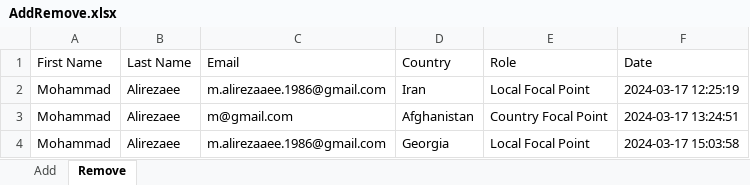
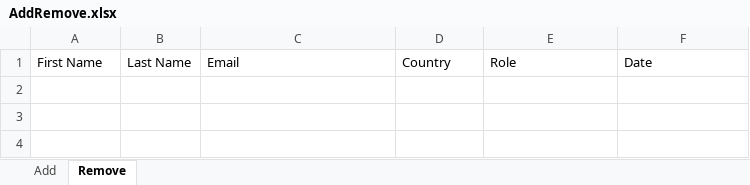
Before and after one commit to mo-alrz/UserManagement, an Excel workbook: AddRemove.xlsx, sheet Remove, drawn as a sheet; values as stored, in another font and other column widths than the file's, no borders; the diff names each change by its address in the sheet, - before the commit and + after, or states it on an @@ line.

```diff
--- a/AddRemove.xlsx (sheet Remove)
+++ b/AddRemove.xlsx (sheet Remove)
-row 2: Mohammad | Alirezaee | m.alirezaaee.1986@gmail.com | Iran | Local Focal Point | 2024-03-17 12:25:19
-row 3: Mohammad | Alirezaee | m@gmail.com | Afghanistan | Country Focal Point | 2024-03-17 13:24:51
-row 4: Mohammad | Alirezaee | m.alirezaaee.1986@gmail.com | Georgia | Local Focal Point | 2024-03-17 15:03:58
```
Also changed, not shown: sheet Add.
